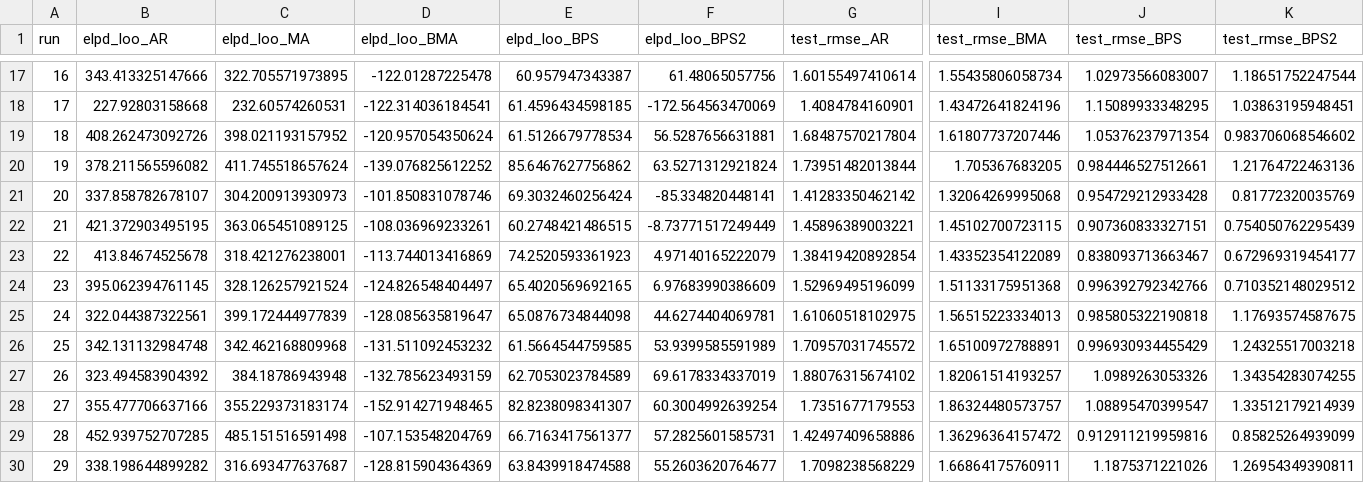
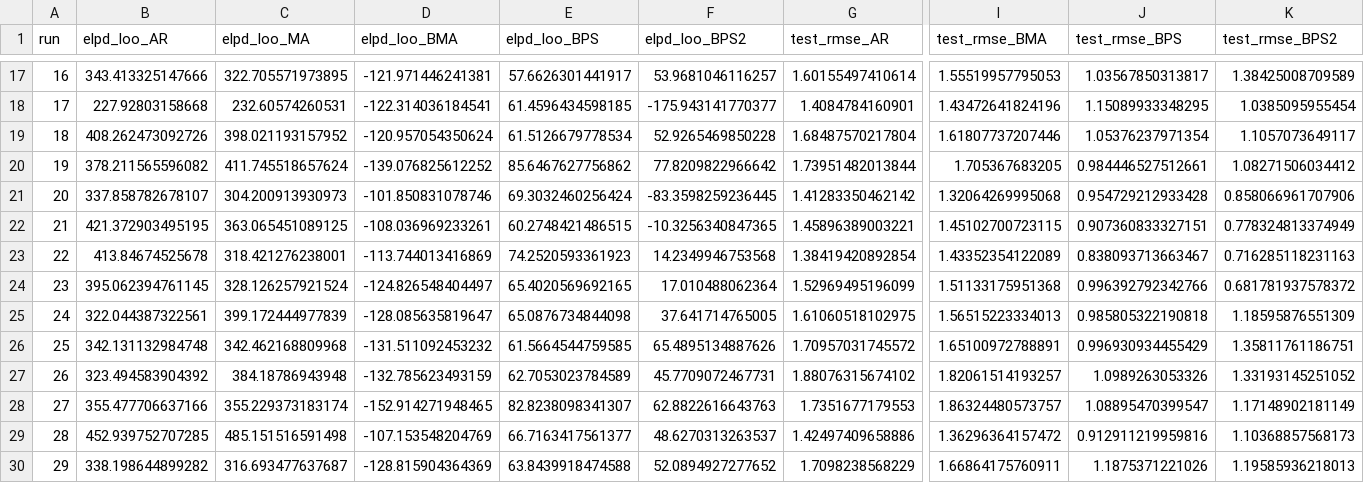
Before and after one commit to Kento-Okuyama/Ensemble, a CSV file: 20241219/model_comparison_results.csv, drawn as a sheet; only a part is shown, gaps mark what is left out; the diff covers the shown part only; the diff names each change by its address in the sheet, - before the commit and + after, or states it on an @@ line.

```diff
--- a/20241219/model_comparison_results.csv
+++ b/20241219/model_comparison_results.csv
-D17 (elpd_loo_BMA): -122.01287225478
+D17 (elpd_loo_BMA): -121.971446241381
-E17 (elpd_loo_BPS): 60.957947343387
+E17 (elpd_loo_BPS): 57.6626301441917
-F17 (elpd_loo_BPS2): 61.48065057756
+F17 (elpd_loo_BPS2): 53.9681046116257
-I17 (test_rmse_BMA): 1.55435806058734
+I17 (test_rmse_BMA): 1.55519957795053
-J17 (test_rmse_BPS): 1.02973566083007
+J17 (test_rmse_BPS): 1.03567850313817
-K17 (test_rmse_BPS2): 1.18651752247544
+K17 (test_rmse_BPS2): 1.38425008709589
-F18 (elpd_loo_BPS2): -172.564563470069
+F18 (elpd_loo_BPS2): -175.943141770377
-K18 (test_rmse_BPS2): 1.03863195948451
+K18 (test_rmse_BPS2): 1.0385095955454
-F19 (elpd_loo_BPS2): 56.5287656631881
+F19 (elpd_loo_BPS2): 52.9265469850228
-K19 (test_rmse_BPS2): 0.983706068546602
+K19 (test_rmse_BPS2): 1.1057073649117
-F20 (elpd_loo_BPS2): 63.5271312921824
+F20 (elpd_loo_BPS2): 77.8209822966642
-K20 (test_rmse_BPS2): 1.21764722463136
+K20 (test_rmse_BPS2): 1.08271506034412
-F21 (elpd_loo_BPS2): -85.334820448141
+F21 (elpd_loo_BPS2): -83.3598259236445
-K21 (test_rmse_BPS2): 0.81772320035769
+K21 (test_rmse_BPS2): 0.858066961707906
-F22 (elpd_loo_BPS2): -8.73771517249449
+F22 (elpd_loo_BPS2): -10.3256340847365
-K22 (test_rmse_BPS2): 0.754050762295439
+K22 (test_rmse_BPS2): 0.778324813374949
-F23 (elpd_loo_BPS2): 4.97140165222079
+F23 (elpd_loo_BPS2): 14.2349946753568
-K23 (test_rmse_BPS2): 0.672969319454177
+K23 (test_rmse_BPS2): 0.716285118231163
-F24 (elpd_loo_BPS2): 6.97683990386609
+F24 (elpd_loo_BPS2): 17.010488062364
-K24 (test_rmse_BPS2): 0.710352148029512
+K24 (test_rmse_BPS2): 0.681781937578372
-F25 (elpd_loo_BPS2): 44.6274404069781
+F25 (elpd_loo_BPS2): 37.641714765005
-K25 (test_rmse_BPS2): 1.17693574587675
+K25 (test_rmse_BPS2): 1.18595876551309
-F26 (elpd_loo_BPS2): 53.9399585591989
+F26 (elpd_loo_BPS2): 65.4895134887626
-K26 (test_rmse_BPS2): 1.24325517003218
+K26 (test_rmse_BPS2): 1.35811761186751
-F27 (elpd_loo_BPS2): 69.6178334337019
+F27 (elpd_loo_BPS2): 45.7709072467731
-K27 (test_rmse_BPS2): 1.34354283074255
+K27 (test_rmse_BPS2): 1.33193145251052
-F28 (elpd_loo_BPS2): 60.3004992639254
+F28 (elpd_loo_BPS2): 62.8822616643763
-K28 (test_rmse_BPS2): 1.33512179214939
+K28 (test_rmse_BPS2): 1.17148902181149
-F29 (elpd_loo_BPS2): 57.2825601585731
+F29 (elpd_loo_BPS2): 48.6270313263537
-K29 (test_rmse_BPS2): 0.85825264939099
+K29 (test_rmse_BPS2): 1.10368857568173
-F30 (elpd_loo_BPS2): 55.2603620764677
+F30 (elpd_loo_BPS2): 52.0894927277652
-K30 (test_rmse_BPS2): 1.26954349390811
+K30 (test_rmse_BPS2): 1.19585936218013
```
Also changed, not shown: 82 edited cells elsewhere in this file, 6 other files.
